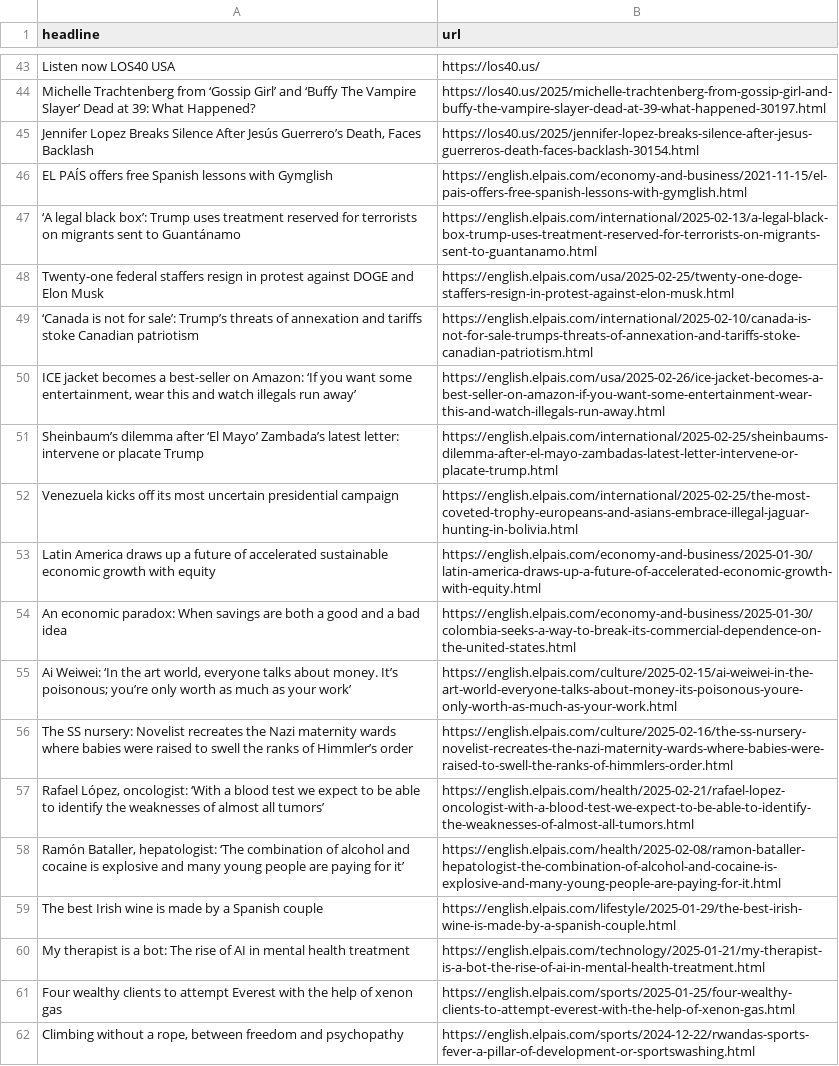
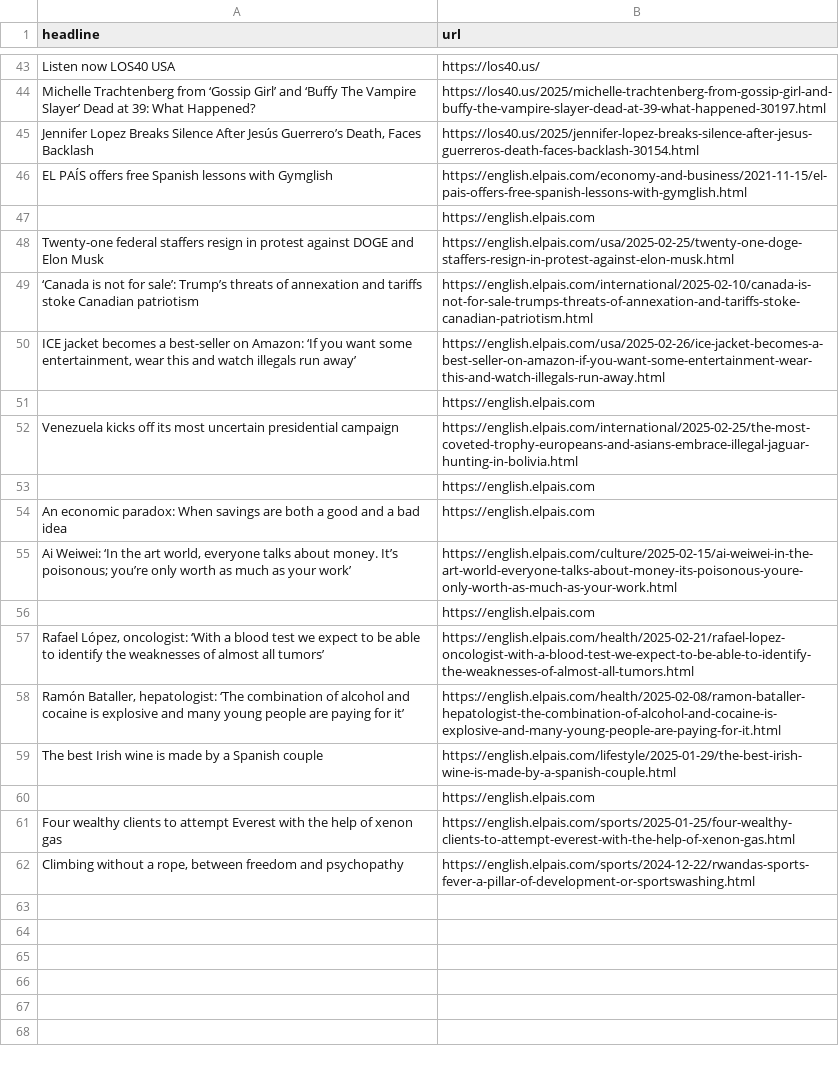
Before and after one commit to anaemepe/autoscrapper-elpais, a CSV file: headlines.csv, drawn as a sheet; only a part is shown, gaps mark what is left out; the diff covers the shown part only.

```diff
--- a/headlines.csv
+++ b/headlines.csv
@@ -46,3 +46,3 @@ Michelle Trachtenberg from ‘Gossip Girl’ and ‘Buffy The Vampire Slayer’
 EL PAÍS offers free Spanish lessons with Gymglish,https://english.elpais.com/economy-and-business/2021-11-15/el-pais-offers-free-spanish-lessons-with-gymglish.html
-‘A legal black box’: Trump uses treatment reserved for terrorists on migrants sent to Guantánamo,https://english.elpais.com/international/2025-02-13/a-legal-black-box-trump-uses-treatment-reserved-for-terrorists-on-migrants-sent-to-guantanamo.html
+,https://english.elpais.com
 Twenty-one federal staffers resign in protest against DOGE and Elon Musk,https://english.elpais.com/usa/2025-02-25/twenty-one-doge-staffers-resign-in-protest-against-elon-musk.html
@@ -50,8 +50,8 @@ Twenty-one federal staffers resign in protest against DOGE and Elon Musk,https:/
 "ICE jacket becomes a best-seller on Amazon: ‘If you want some entertainment, wear this and watch illegals run away’",https://english.elpais.com/usa/2025-02-26/ice-jacket-becomes-a-best-seller-on-amazon-if-you-want-some-entertainment-wear-this-and-watch-illegals-run-away.html
-Sheinbaum’s dilemma after ‘El Mayo’ Zambada’s latest letter: intervene or placate Trump,https://english.elpais.com/international/2025-02-25/sheinbaums-dilemma-after-el-mayo-zambadas-latest-letter-intervene-or-placate-trump.html
+,https://english.elpais.com
 Venezuela kicks off its most uncertain presidential campaign,https://english.elpais.com/international/2025-02-25/the-most-coveted-trophy-europeans-and-asians-embrace-illegal-jaguar-hunting-in-bolivia.html
-Latin America draws up a future of accelerated sustainable economic growth with equity,https://english.elpais.com/economy-and-business/2025-01-30/latin-america-draws-up-a-future-of-accelerated-economic-growth-with-equity.html
-An economic paradox: When savings are both a good and a bad idea,https://english.elpais.com/economy-and-business/2025-01-30/colombia-seeks-a-way-to-break-its-commercial-dependence-on-the-united-states.html
+,https://english.elpais.com
+An economic paradox: When savings are both a good and a bad idea,https://english.elpais.com
 "Ai Weiwei: ‘In the art world, everyone talks about money. It’s poisonous; you’re only worth as much as your work’  ",https://english.elpais.com/culture/2025-02-15/ai-weiwei-in-the-art-world-everyone-talks-about-money-its-poisonous-youre-only-worth-as-much-as-your-work.html
-The SS nursery: Novelist recreates the Nazi maternity wards where babies were raised to swell the ranks of Himmler’s order,https://english.elpais.com/culture/2025-02-16/the-ss-nursery-novelist-recreates-the-nazi-maternity-wards-where-babies-were-raised-to-swell-the-ranks-of-himmlers-order.html
+,https://english.elpais.com
 "Rafael López, oncologist: ‘With a blood test we expect to be able to identify the weaknesses of almost all tumors’",https://english.elpais.com/health/2025-02-21/rafael-lopez-oncologist-with-a-blood-test-we-expect-to-be-able-to-identify-the-weaknesses-of-almost-all-tumors.html
@@ -59,3 +59,3 @@ The SS nursery: Novelist recreates the Nazi maternity wards where babies were ra
 The best Irish wine is made by a Spanish couple,https://english.elpais.com/lifestyle/2025-01-29/the-best-irish-wine-is-made-by-a-spanish-couple.html
-My therapist is a bot: The rise of AI in mental health treatment,https://english.elpais.com/technology/2025-01-21/my-therapist-is-a-bot-the-rise-of-ai-in-mental-health-treatment.html
+,https://english.elpais.com
 Four wealthy clients to attempt Everest with the help of xenon gas,https://english.elpais.com/sports/2025-01-25/four-wealthy-clients-to-attempt-everest-with-the-help-of-xenon-gas.html
```
Also changed, not shown: 10 added rows, 10 removed rows and 3 edited cells elsewhere in this file.
